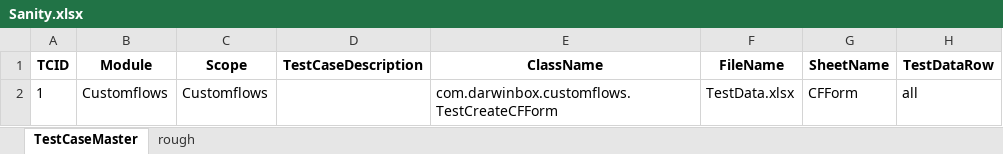
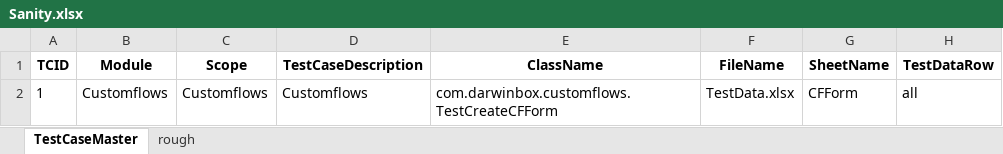
Before and after one commit to sandeepdoddi14/yetendra, an Excel workbook: customflows/src/main/resources/Sanity.xlsx, sheet TestCaseMaster, drawn as a sheet; values as stored, in another font and other column widths than the file's, no borders; the diff names each change by its address in the sheet, - before the commit and + after, or states it on an @@ line.

Commit message:
modified custom flow tests with update logic

```diff
--- a/customflows/src/main/resources/Sanity.xlsx (sheet TestCaseMaster)
+++ b/customflows/src/main/resources/Sanity.xlsx (sheet TestCaseMaster)
-D2 (TestCaseDescription): (empty)
+D2 (TestCaseDescription): Customflows
```
Also changed, not shown: 17 other files.
